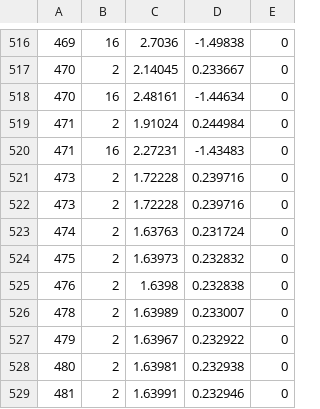
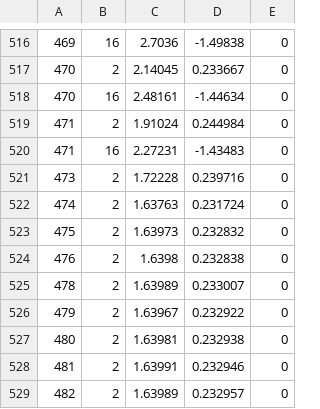
Before and after one commit to MRSD2018/GroundsWreckers, a CSV file: csv/firstfloor_hallway/landmarks.csv, drawn as a sheet; only a part is shown, gaps mark what is left out; the shorter side is filled out with more unchanged rows; the diff names each change by its address in the sheet, - before the commit and + after, or states it on an @@ line.

Commit message:
remove duplicates in landmark csv

```diff
--- a/csv/firstfloor_hallway/landmarks.csv
+++ b/csv/firstfloor_hallway/landmarks.csv
-row 522: 473 | 2 | 1.72228 | 0.239716 | 0
```
